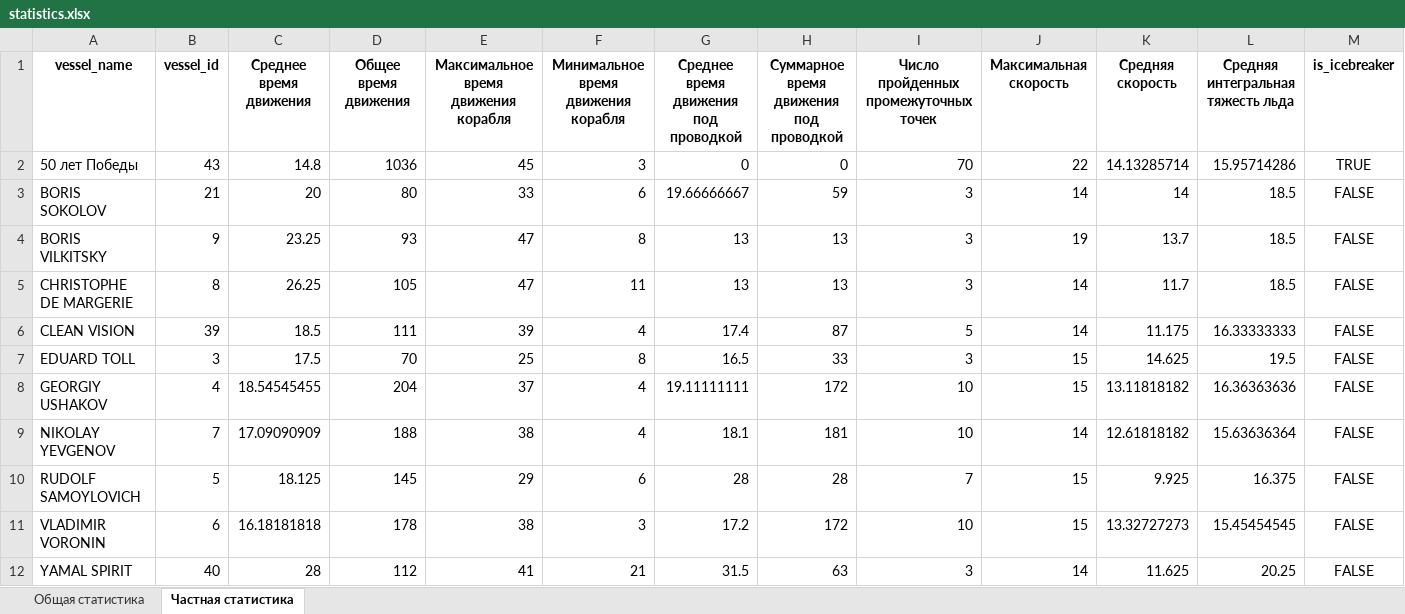
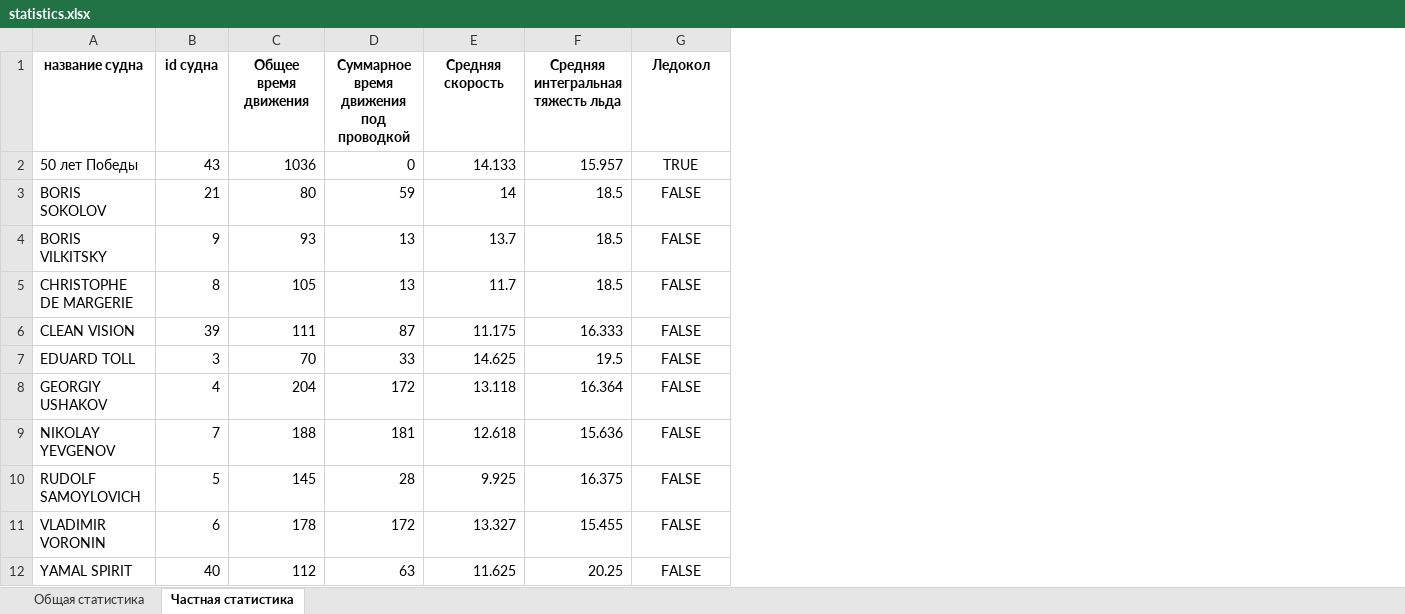
Before and after one commit to Branch-and-win/Hack_SMP, an Excel workbook: data/scenarios/base/output/statistics.xlsx, sheet Частная статистика, drawn as a sheet; only a part is shown; values as stored, in another font and other column widths than the file's, no borders; removed rows and columns are numbered as before the commit, all else as after; the diff covers the shown part only; the diff names each change by its address in the sheet, - before the commit and + after, or states it on an @@ line.

Commit message:
обновление статистик

```diff
--- a/data/scenarios/base/output/statistics.xlsx (sheet Частная статистика)
+++ b/data/scenarios/base/output/statistics.xlsx (sheet Частная статистика)
-column C (Среднее время движения), rows 2-12: 14.8 | 20 | 23.25 | 26.25 | 18.5 | 17.5 | 18.54545455 | 17.09090909 | 18.125 | 16.18181818 | 28
-column E, rows 1-12: Максимальное время движения корабля | 45 | 33 | 47 | 47 | 39 | 25 | 37 | 38 | 29 | 38 | 41
-column F, rows 1-12: Минимальное время движения корабля | 3 | 6 | 8 | 11 | 4 | 8 | 4 | 4 | 6 | 3 | 21
-column G, rows 1-12: Среднее время движения под проводкой | 0 | 19.66666667 | 13 | 13 | 17.4 | 16.5 | 19.11111111 | 18.1 | 28 | 17.2 | 31.5
-column I, rows 1-12: Число пройденных промежуточных точек | 70 | 3 | 3 | 3 | 5 | 3 | 10 | 10 | 7 | 10 | 3
-column J (Максимальная скорость), rows 2-12: 22 | 14 | 19 | 14 | 14 | 15 | 15 | 14 | 15 | 15 | 14
-A1: vessel_name
+A1: название судна
-B1: vessel_id
+B1: id судна
-G1: is_icebreaker
+G1: Ледокол
-E2 (Средняя скорость): 14.13285714
+E2 (Средняя скорость): 14.133
-F2: 15.95714286
+F2: 15.957
-F6: 16.33333333
+F6: 16.333
-E8 (Средняя скорость): 13.11818182
+E8 (Средняя скорость): 13.118
-F8: 16.36363636
+F8: 16.364
-E9 (Средняя скорость): 12.61818182
+E9 (Средняя скорость): 12.618
-F9: 15.63636364
+F9: 15.636
-E11 (Средняя скорость): 13.32727273
+E11 (Средняя скорость): 13.327
-F11: 15.45454545
+F11: 15.455
```
Also changed, not shown: 19 edited cells elsewhere in this sheet, sheet Общая статистика, 1 other file.
